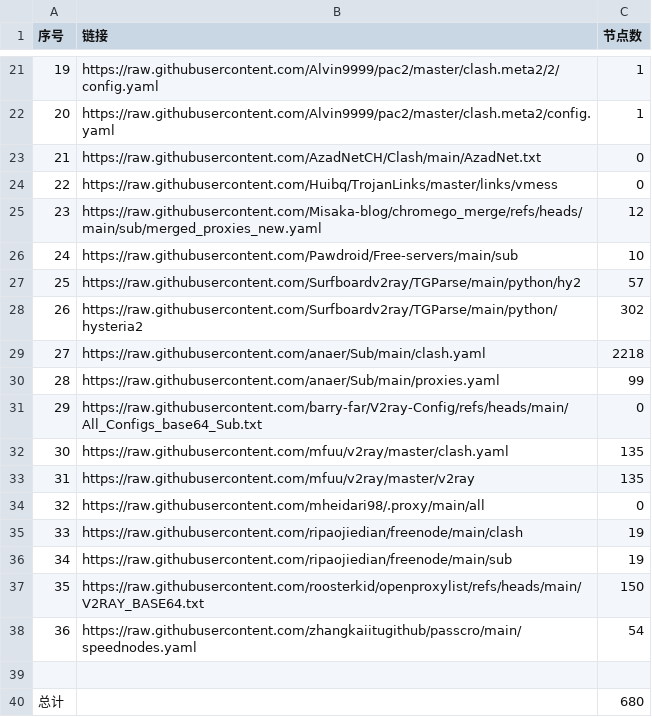
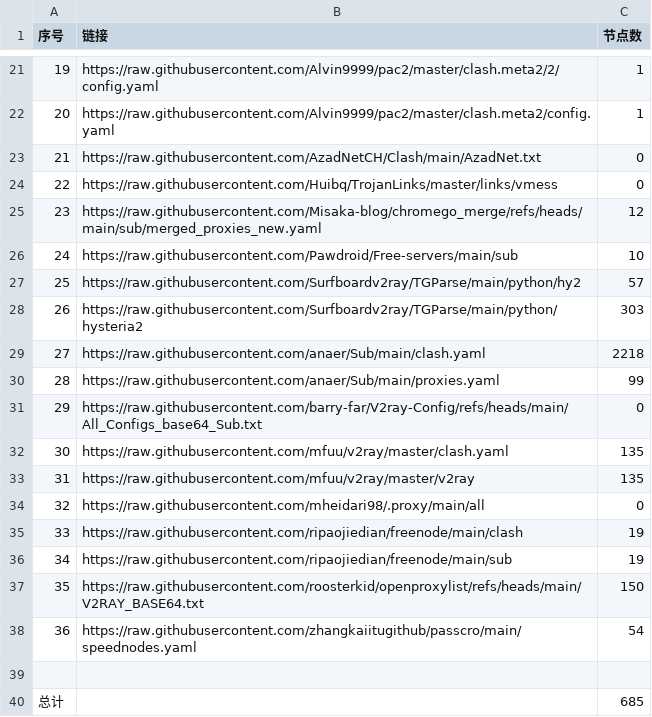
Before and after one commit to uutwo/NoMoreWalls, a CSV file: list_result.csv, drawn as a sheet; only a part is shown, gaps mark what is left out.

```diff
--- a/list_result.csv
+++ b/list_result.csv
@@ -27,3 +27,3 @@
 25,https://raw.githubusercontent.com/Surfboardv2ray/TGParse/main/python/hy2,57
-26,https://raw.githubusercontent.com/Surfboardv2ray/TGParse/main/python/hysteria2,302
+26,https://raw.githubusercontent.com/Surfboardv2ray/TGParse/main/python/hysteria2,303
 27,https://raw.githubusercontent.com/anaer/Sub/main/clash.yaml,2218
@@ -39,2 +39,2 @@
 
-总计,,680
+总计,,685
```
Also changed, not shown: 23 other files.
